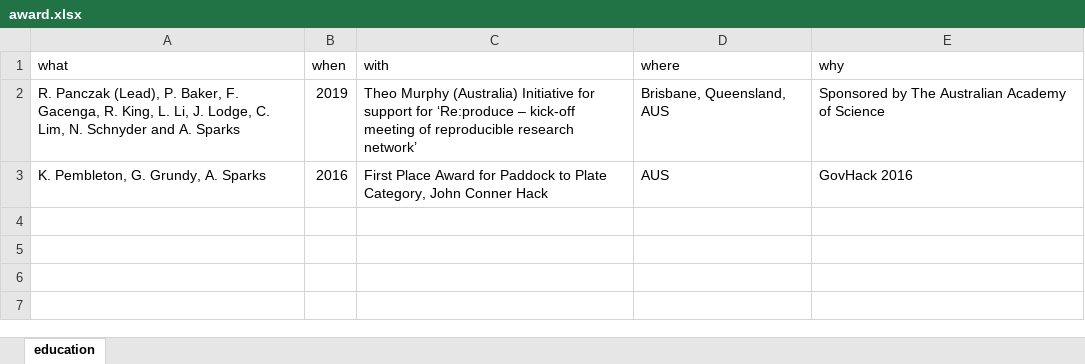
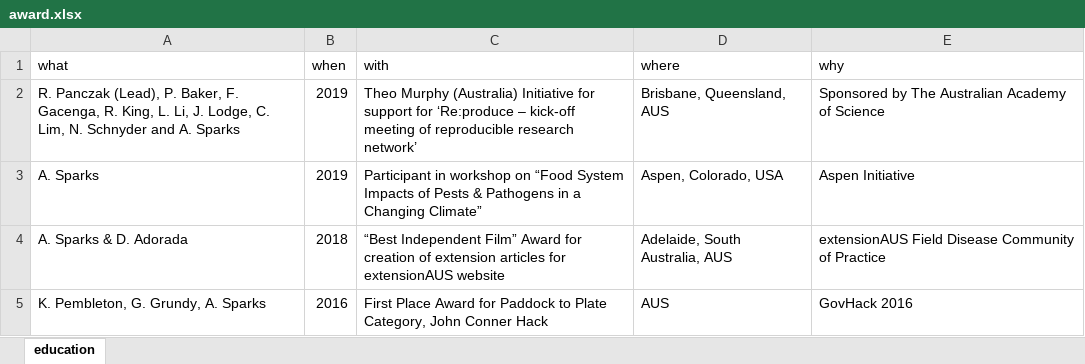
Before and after one commit to adamhsparks/AHSparks_CV, an Excel workbook: data/award.xlsx, sheet education, drawn as a sheet; values as stored, in another font and other column widths than the file's, no borders; the diff names each change by its address in the sheet, - before the commit and + after, or states it on an @@ line.

Commit message:
Add more awards and memberships

```diff
--- a/data/award.xlsx (sheet education)
+++ b/data/award.xlsx (sheet education)
+row 3: A. Sparks | 2019 | Participant in workshop on “Food System Impacts of Pests & Pathogens in a Changing Climate” | Aspen, Colorado, USA | Aspen Initiative
+row 4: A. Sparks & D. Adorada | 2018 | “Best Independent Film” Award for creation of extension articles for extensionAUS website | Adelaide, South Australia, AUS | extensionAUS Field Disease Community of Practice
```
Also changed, not shown: data/membership.xlsx, 3 other files.
